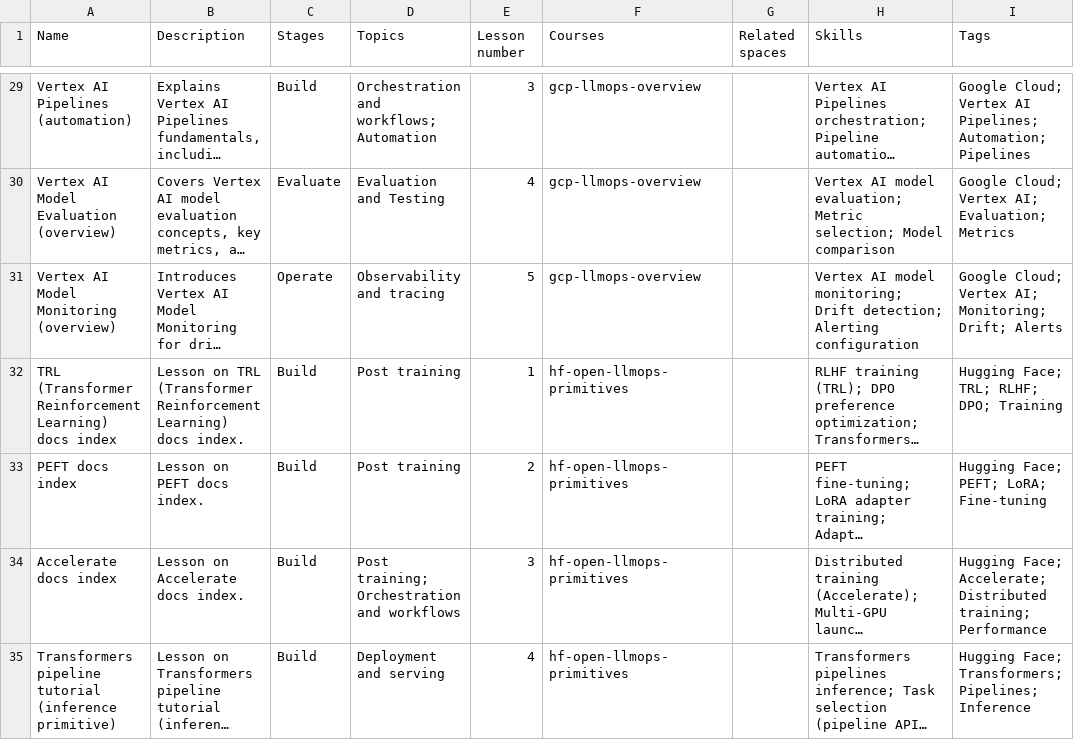
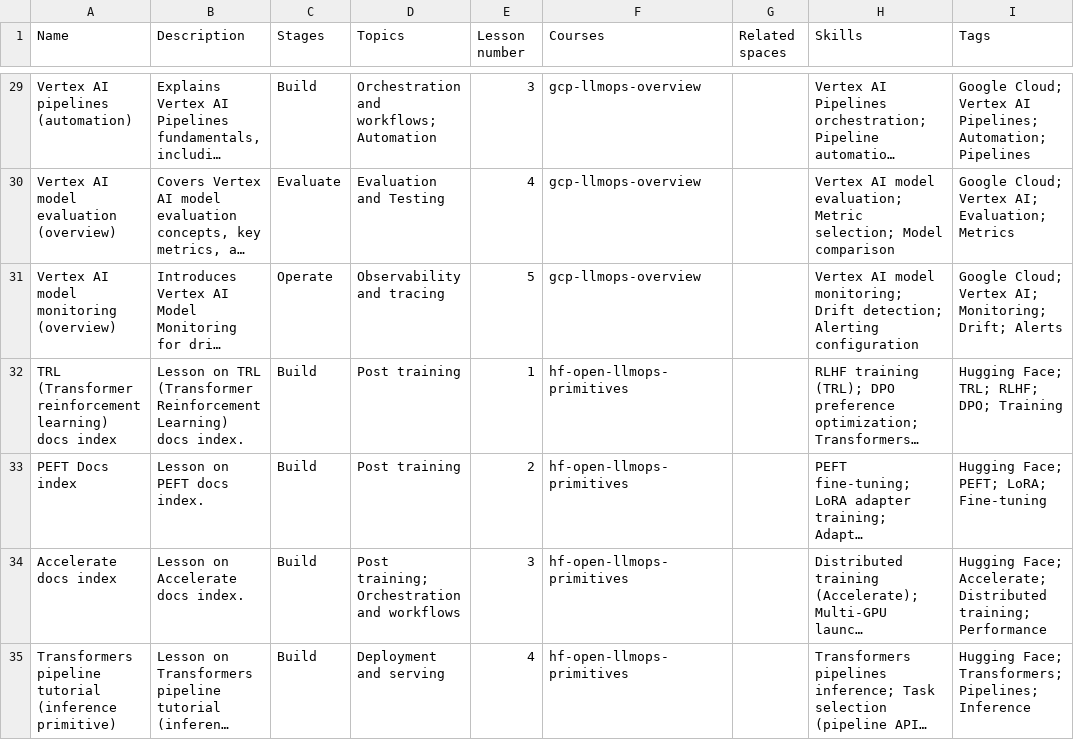
Before and after one commit to athsrueas-geocurator/AI_courses, a CSV file: lessons.csv, drawn as a sheet; only a part is shown, gaps mark what is left out; long unchanged cells end in …; the diff covers the shown part only; the diff names each change by its address in the sheet, - before the commit and + after, or states it on an @@ line.

Commit message:
align course and lesson names with geo policy

```diff
--- a/lessons.csv
+++ b/lessons.csv
-A29 (Name): Vertex AI Pipelines (automation)
+A29 (Name): Vertex AI pipelines (automation)
-A30 (Name): Vertex AI Model Evaluation (overview)
+A30 (Name): Vertex AI model evaluation (overview)
-A31 (Name): Vertex AI Model Monitoring (overview)
+A31 (Name): Vertex AI model monitoring (overview)
-A32 (Name): TRL (Transformer Reinforcement Learning) docs index
+A32 (Name): TRL (Transformer reinforcement learning) docs index
-A33 (Name): PEFT docs index
+A33 (Name): PEFT Docs index
```
Also changed, not shown: 46 edited cells elsewhere in this file, courses.csv.
